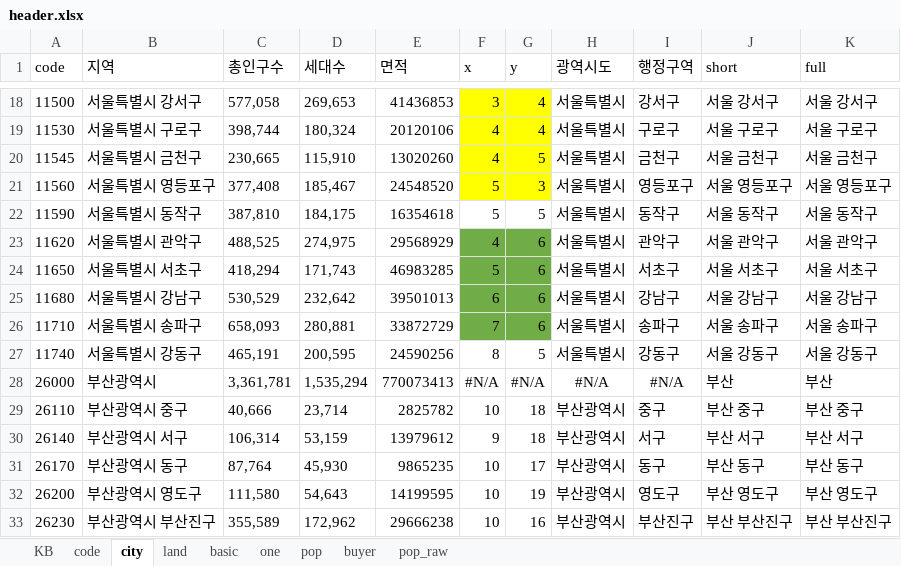
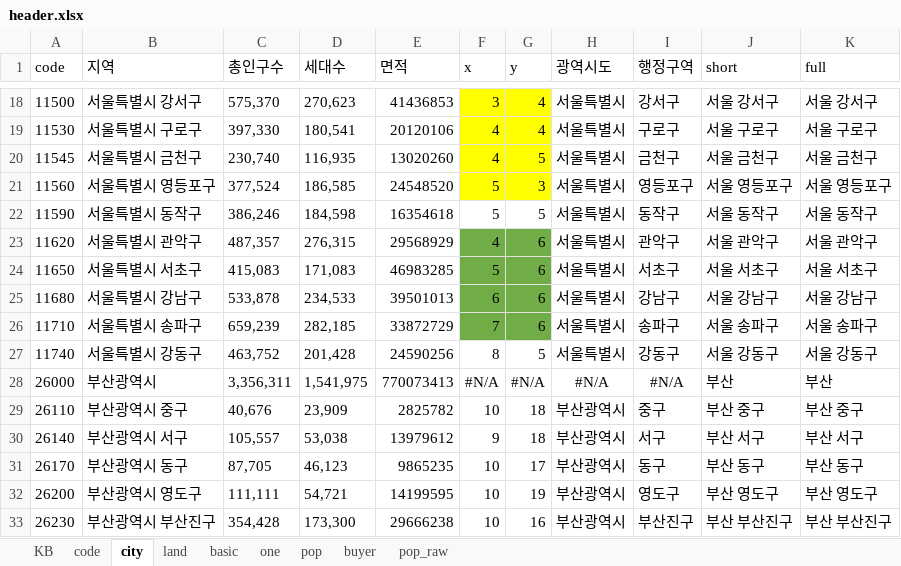
Before and after one commit to sizipusx/fundamental, an Excel workbook: files/header.xlsx, sheet city, drawn as a sheet; only a part is shown, gaps mark what is left out; values as stored, in another font and other column widths than the file's, no borders; conditional formats not drawn; the diff covers the shown part only; the diff names each change by its address in the sheet, - before the commit and + after, or states it on an @@ line.

```diff
--- a/files/header.xlsx (sheet city)
+++ b/files/header.xlsx (sheet city)
-C18 (총인구수): 577,058
+C18 (총인구수): 575,370
-D18 (세대수): 269,653
+D18 (세대수): 270,623
-C19 (총인구수): 398,744
+C19 (총인구수): 397,330
-D19 (세대수): 180,324
+D19 (세대수): 180,541
-C20 (총인구수): 230,665
+C20 (총인구수): 230,740
-D20 (세대수): 115,910
+D20 (세대수): 116,935
-C21 (총인구수): 377,408
+C21 (총인구수): 377,524
-D21 (세대수): 185,467
+D21 (세대수): 186,585
-C22 (총인구수): 387,810
+C22 (총인구수): 386,246
-D22 (세대수): 184,175
+D22 (세대수): 184,598
-C23 (총인구수): 488,525
+C23 (총인구수): 487,357
-D23 (세대수): 274,975
+D23 (세대수): 276,315
-C24 (총인구수): 418,294
+C24 (총인구수): 415,083
-D24 (세대수): 171,743
+D24 (세대수): 171,083
-C25 (총인구수): 530,529
+C25 (총인구수): 533,878
-D25 (세대수): 232,642
+D25 (세대수): 234,533
-C26 (총인구수): 658,093
+C26 (총인구수): 659,239
-D26 (세대수): 280,881
+D26 (세대수): 282,185
-C27 (총인구수): 465,191
+C27 (총인구수): 463,752
-D27 (세대수): 200,595
+D27 (세대수): 201,428
-C28 (총인구수): 3,361,781
+C28 (총인구수): 3,356,311
-D28 (세대수): 1,535,294
+D28 (세대수): 1,541,975
-C29 (총인구수): 40,666
+C29 (총인구수): 40,676
-D29 (세대수): 23,714
+D29 (세대수): 23,909
-C30 (총인구수): 106,314
+C30 (총인구수): 105,557
-D30 (세대수): 53,159
+D30 (세대수): 53,038
-C31 (총인구수): 87,764
+C31 (총인구수): 87,705
-D31 (세대수): 45,930
+D31 (세대수): 46,123
-C32 (총인구수): 111,580
+C32 (총인구수): 111,111
-D32 (세대수): 54,643
+D32 (세대수): 54,721
-C33 (총인구수): 355,589
+C33 (총인구수): 354,428
-D33 (세대수): 172,962
+D33 (세대수): 173,300
```
Also changed, not shown: 523 edited cells elsewhere in this sheet, sheet pop_raw, formulas that keep their value.
